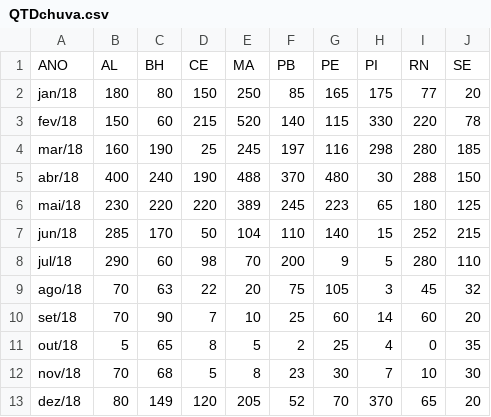
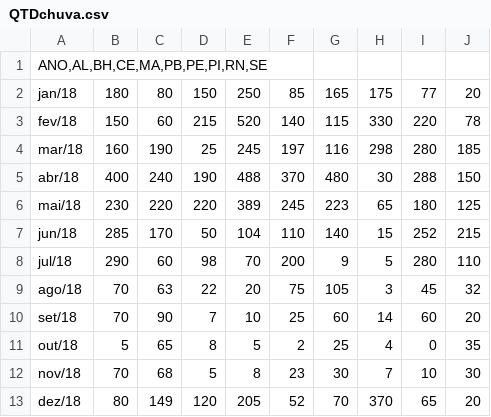
Before and after one commit to LucasManoelSilva/CalculoDeCisternas, a CSV file: QTDchuva.csv, drawn as a sheet.

Commit message:
Update QTDchuva.csv

```diff
--- a/QTDchuva.csv
+++ b/QTDchuva.csv
@@ -1,2 +1,2 @@
-ANO;AL;BH;CE;MA;PB;PE;PI;RN;SE
+ANO,AL,BH,CE,MA,PB,PE,PI,RN,SE
 jan/18;180;80;150;250;85;165;175;77;20
```
